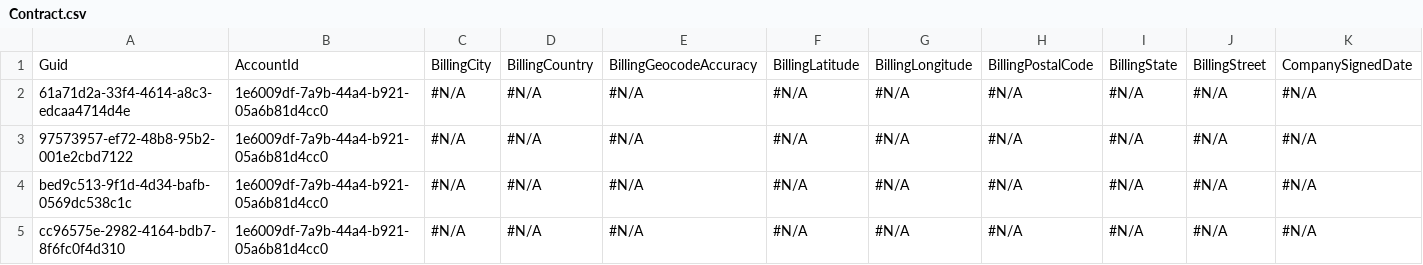
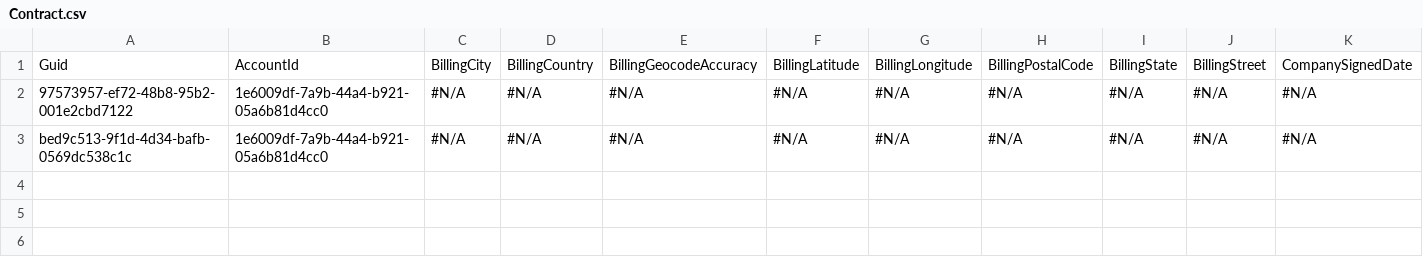
Before and after one commit to aksakalb/aksakalVCS, a CSV file: Contract.csv, drawn as a sheet; only a part is shown; rows hold the shown columns only; the diff names each change by its address in the sheet, - before the commit and + after, or states it on an @@ line.

```diff
--- a/Contract.csv
+++ b/Contract.csv
-row 2: 61a71d2a-33f4-4614-a8c3-edcaa4714d4e | 1e6009df-7a9b-44a4-b921-05a6b81d4cc0 | #N/A | #N/A | #N/A | #N/A | #N/A | #N/A | #N/A | #N/A | #N/A
-row 5: cc96575e-2982-4164-bdb7-8f6fc0f4d310 | 1e6009df-7a9b-44a4-b921-05a6b81d4cc0 | #N/A | #N/A | #N/A | #N/A | #N/A | #N/A | #N/A | #N/A | #N/A
```
Also changed, not shown: 1 other file.
